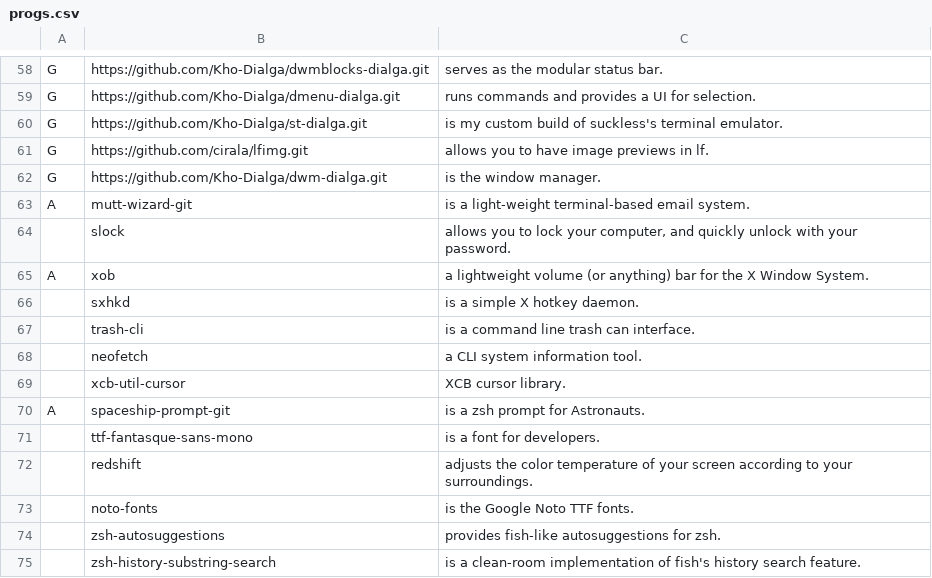
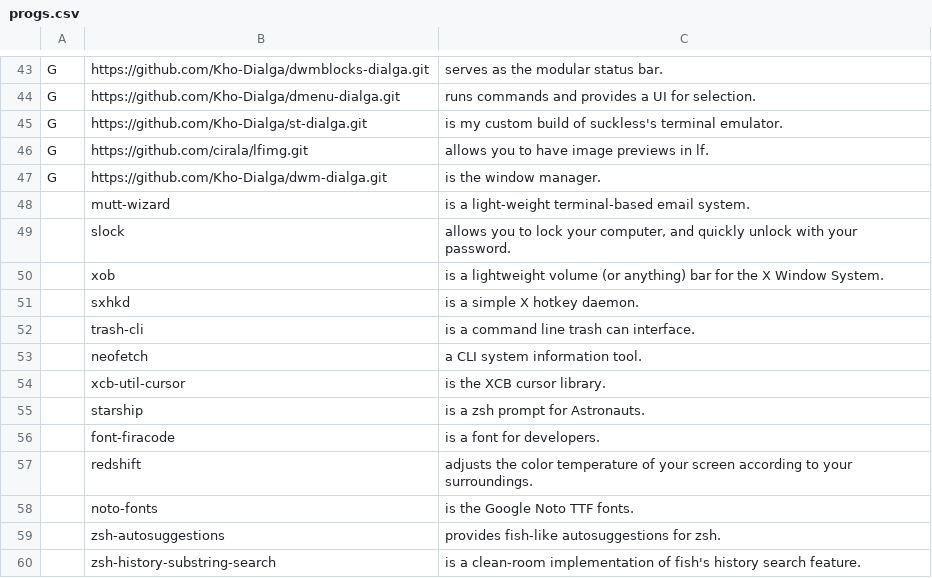
Before and after one commit to Kho-Dialga/configs, a CSV file: progs.csv, drawn as a sheet; only a part is shown, gaps mark what is left out; the diff covers the shown part only.

```diff
--- a/progs.csv
+++ b/progs.csv
@@ -62,5 +47,5 @@ G,https://github.com/cirala/lfimg.git,allows you to have image previews in lf.
 G,https://github.com/Kho-Dialga/dwm-dialga.git,is the window manager.
-A,mutt-wizard-git,is a light-weight terminal-based email system.
+,mutt-wizard,is a light-weight terminal-based email system.
 ,slock,"allows you to lock your computer, and quickly unlock with your password."
-A,xob,a lightweight volume (or anything) bar for the X Window System.
+,xob,is a lightweight volume (or anything) bar for the X Window System.
 ,sxhkd,is a simple X hotkey daemon.
@@ -68,5 +53,5 @@ A,xob,a lightweight volume (or anything) bar for the X Window System.
 ,neofetch,a CLI system information tool.
-,xcb-util-cursor,XCB cursor library.
-A,spaceship-prompt-git,is a zsh prompt for Astronauts.
-,ttf-fantasque-sans-mono,is a font for developers.
+,xcb-util-cursor,is the XCB cursor library.
+,starship,is a zsh prompt for Astronauts.
+,font-firacode,is a font for developers.
 ,redshift,adjusts the color temperature of your screen according to your surroundings.
```
Also changed, not shown: 3 added rows, 18 removed rows and 8 edited cells elsewhere in this file.
